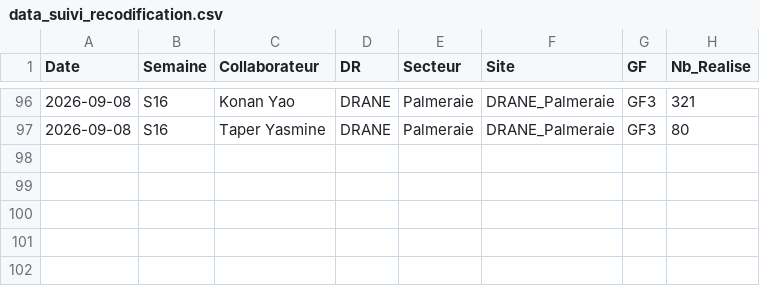
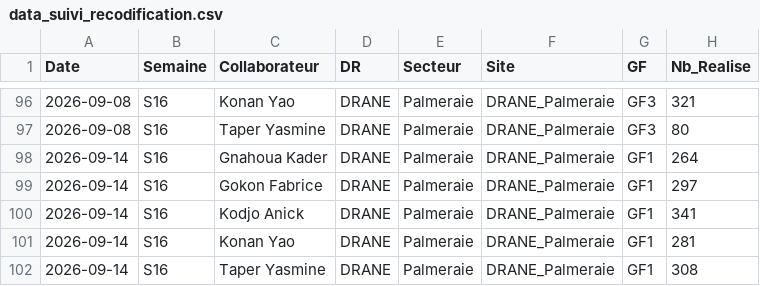
Before and after one commit to gnahoua1991/suivi_reco, a CSV file: data_suivi_recodification.csv, drawn as a sheet; only a part is shown, gaps mark what is left out; the diff names each change by its address in the sheet, - before the commit and + after, or states it on an @@ line.

Commit message:
mise a jour data

```diff
--- a/data_suivi_recodification.csv
+++ b/data_suivi_recodification.csv
+row 98: 2026-09-14 | S16 | Gnahoua Kader | DRANE | Palmeraie | DRANE_Palmeraie | GF1 | 264
+row 99: 2026-09-14 | S16 | Gokon Fabrice | DRANE | Palmeraie | DRANE_Palmeraie | GF1 | 297
+row 100: 2026-09-14 | S16 | Kodjo Anick | DRANE | Palmeraie | DRANE_Palmeraie | GF1 | 341
+row 101: 2026-09-14 | S16 | Konan Yao | DRANE | Palmeraie | DRANE_Palmeraie | GF1 | 281
+row 102: 2026-09-14 | S16 | Taper Yasmine | DRANE | Palmeraie | DRANE_Palmeraie | GF1 | 308
```
